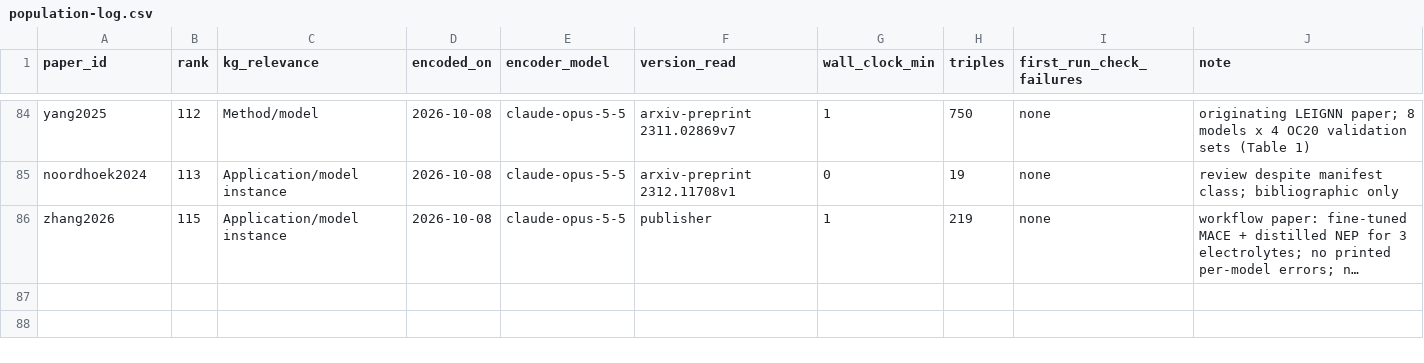
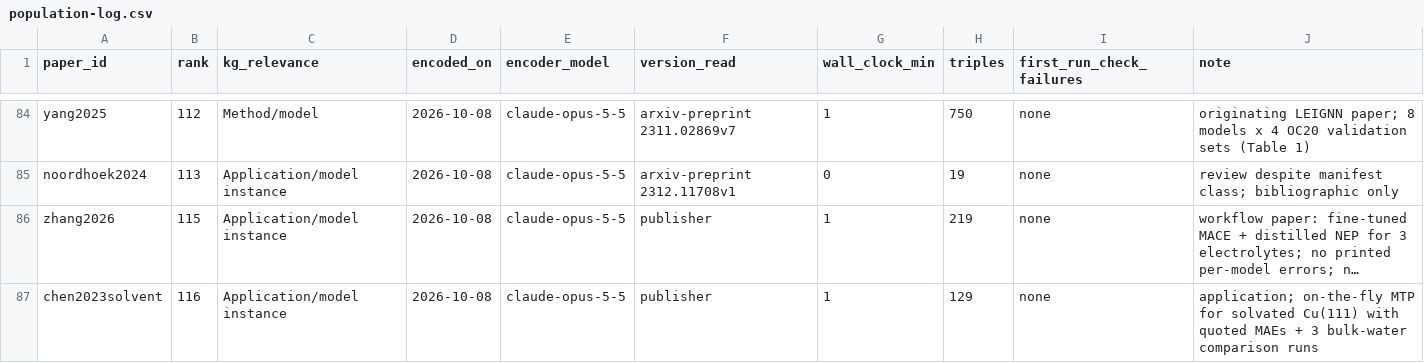
Before and after one commit to danielhz/mlips-ontology, a CSV file: artifacts/kg/population-log.csv, drawn as a sheet; only a part is shown, gaps mark what is left out; long unchanged cells end in …; the diff names each change by its address in the sheet, - before the commit and + after, or states it on an @@ line.

Commit message:
kg: encode chen2023solvent (129 triples)

```diff
--- a/artifacts/kg/population-log.csv
+++ b/artifacts/kg/population-log.csv
+row 87: chen2023solvent | 116 | Application/model instance | 2026-10-08 | claude-opus-5-5 | publisher | 1 | 129 | none | application; on-the-fly MTP for solvated Cu(111) with quoted MAEs + 3 bulk-water comparison runs
```
Also changed, not shown: 1 other file.
